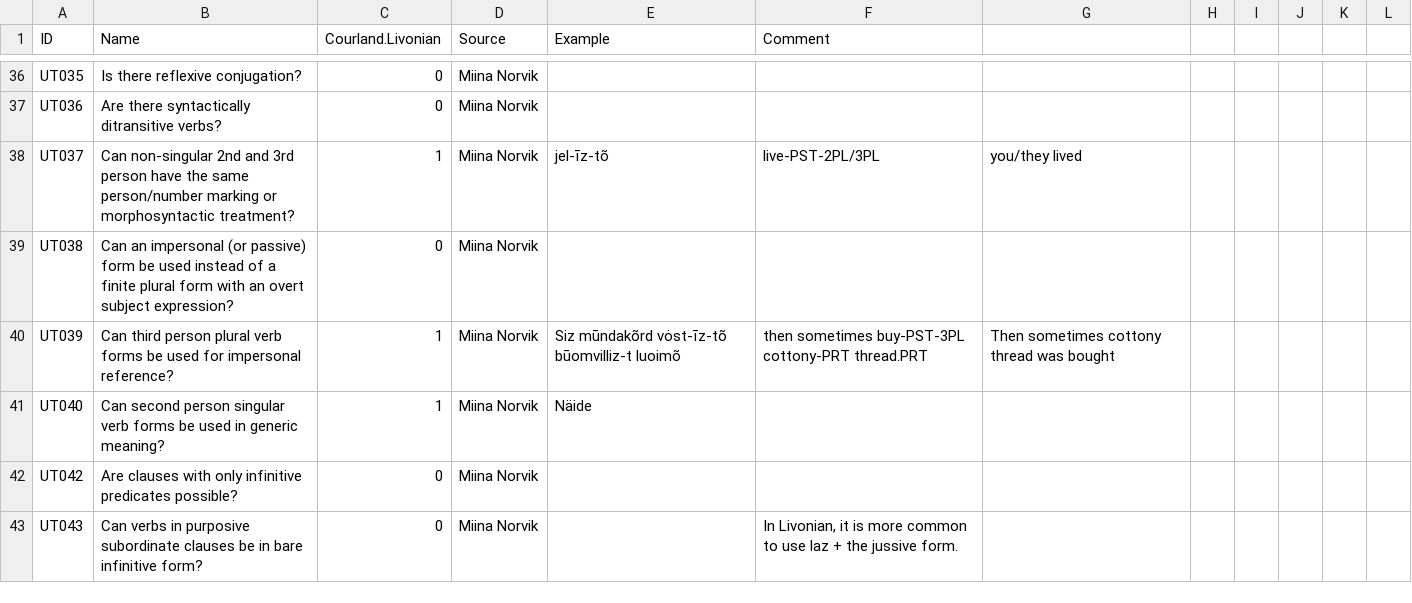
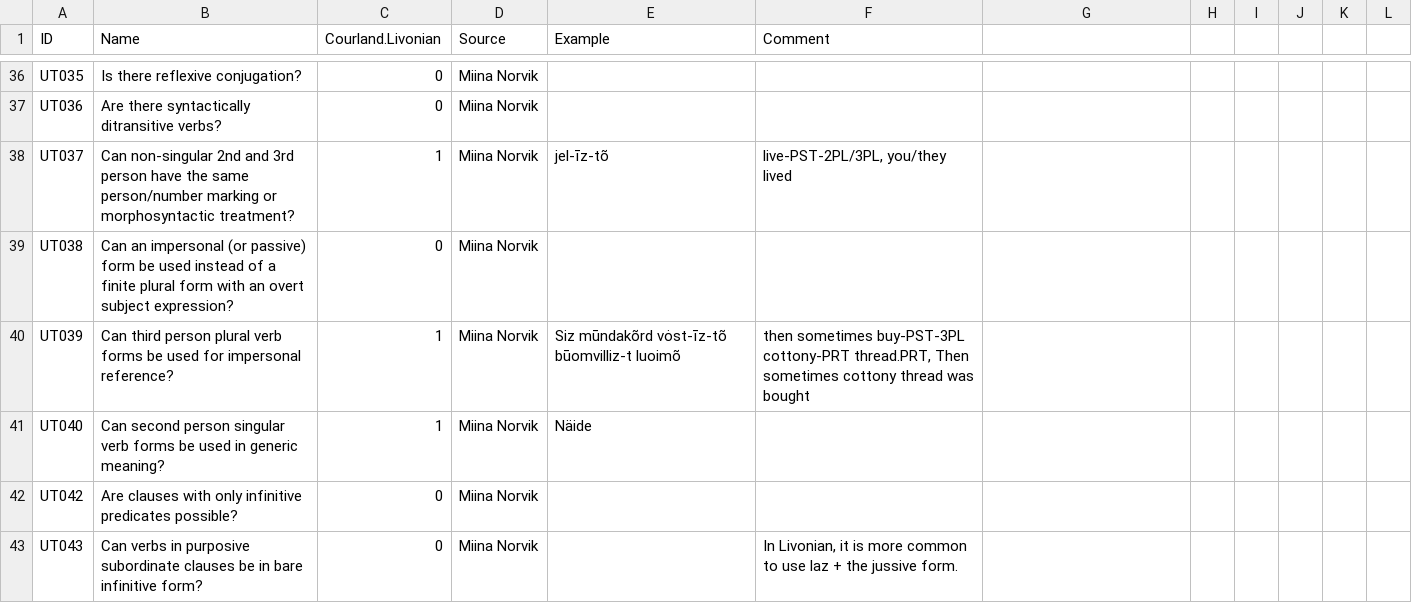
Before and after one commit to cldf-datasets/uratyp, a CSV file: raw/UT/language-tables/Courland_Livonian.csv, drawn as a sheet; only a part is shown, gaps mark what is left out; the diff covers the shown part only.

Commit message:
edit the comment column in Livonian

```diff
--- a/raw/UT/language-tables/Courland_Livonian.csv
+++ b/raw/UT/language-tables/Courland_Livonian.csv
@@ -43 +43 @@ UT036,Are there syntactically ditransitive verbs?,0,Miina Norvik,,,,,,,,
-UT037,Can non-singular 2nd and 3rd person have the same person/number marking or morphosyntactic treatment?,1,Miina Norvik,jel-īz-tõ,live-PST-2PL/3PL,you/they lived,,,,,
+"UT037","Can non-singular 2nd and 3rd person have the same person/number marking or morphosyntactic treatment?","1","Miina Norvik","jel-īz-tõ","live-PST-2PL/3PL, you/they lived"
@@ -45 +45 @@ UT038,Can an impersonal (or passive) form be used instead of a finite plural for
-UT039,Can third person plural verb forms be used for impersonal reference?,1,Miina Norvik,Siz mūndakõrd vȯst-īz-tõ būomvilliz-t luoimõ,then  sometimes  buy-PST-3PL cottony-PRT thread.PRT,Then sometimes cottony thread was bought,,,,,
+"UT039","Can third person plural verb forms be used for impersonal reference?","1","Miina Norvik","Siz mūndakõrd vȯst-īz-tõ būomvilliz-t luoimõ","then  sometimes  buy-PST-3PL cottony-PRT thread.PRT, Then sometimes cottony thread was bought"
```
Also changed, not shown: 105 edited cells elsewhere in this file.
